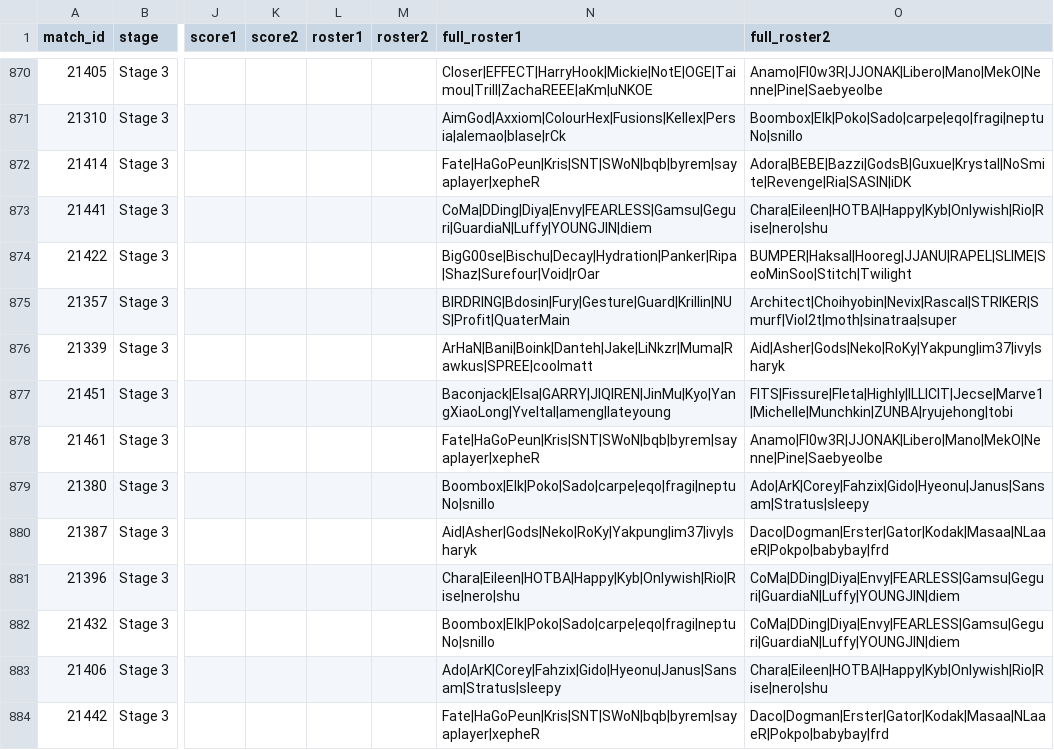
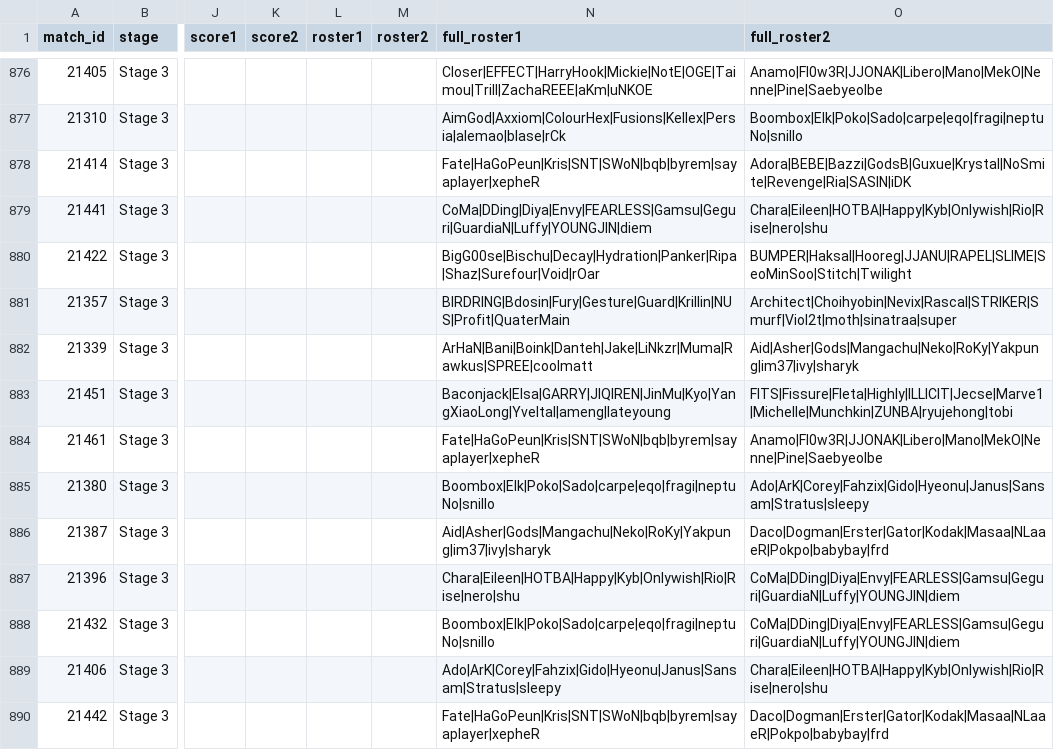
Before and after one commit to ClumsyLee/owl-sr, a CSV file: games.csv, drawn as a sheet; only a part is shown, gaps mark what is left out; addresses are those after the commit; the diff covers the shown part only; the diff names each change by its address in the sheet, - before the commit and + after, or states it on an @@ line.

Commit message:
Update data.

```diff
--- a/games.csv
+++ b/games.csv
-O882 (full_roster2): Aid|Asher|Gods|Neko|RoKy|Yakpung|im37|ivy|sharyk
+O882 (full_roster2): Aid|Asher|Gods|Mangachu|Neko|RoKy|Yakpung|im37|ivy|sharyk
-N886 (full_roster1): Aid|Asher|Gods|Neko|RoKy|Yakpung|im37|ivy|sharyk
+N886 (full_roster1): Aid|Asher|Gods|Mangachu|Neko|RoKy|Yakpung|im37|ivy|sharyk
```
Also changed, not shown: 6 added rows and 17 edited cells elsewhere in this file, availabilities.csv, ratings.csv, 22 other files.
